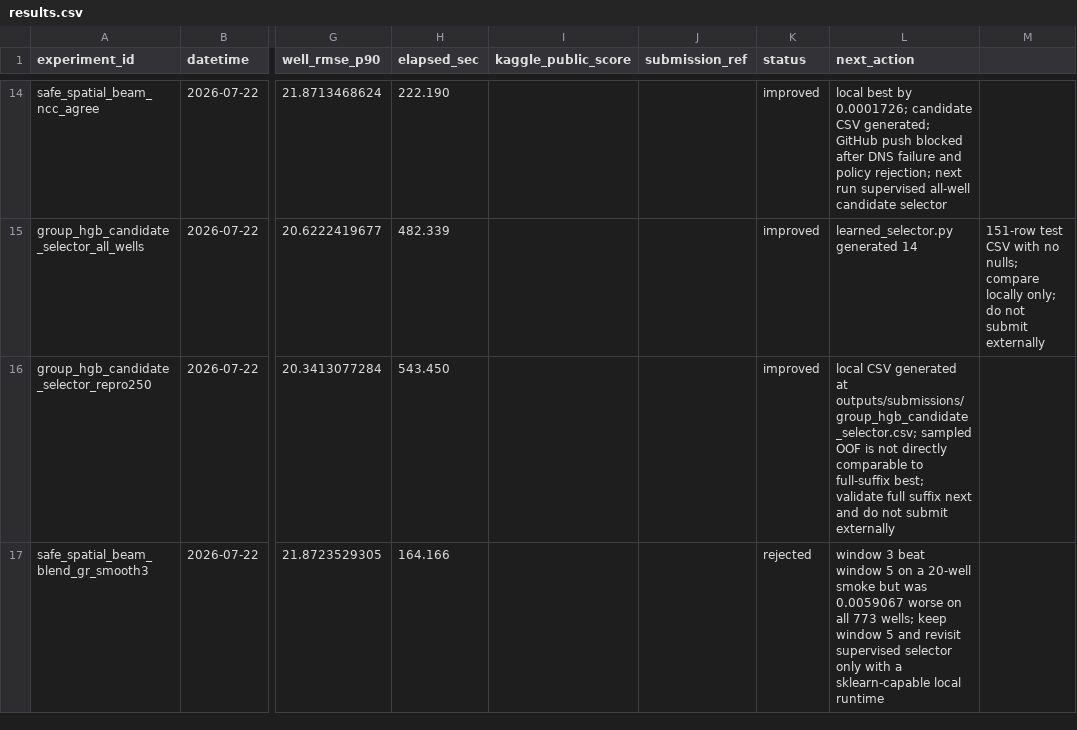
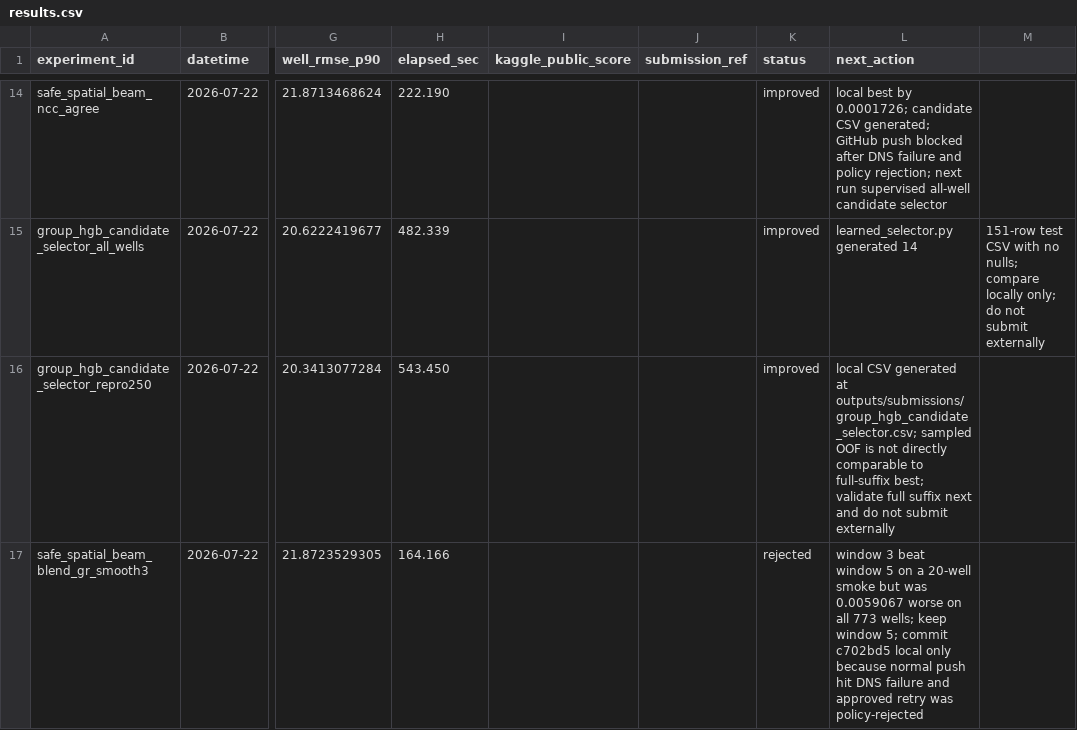
Before and after one commit to zakiyamaaaaa/Kaggle, a CSV file: rogii-wellbore-geology-prediction/experiments/results.csv, drawn as a sheet; only a part is shown, gaps mark what is left out; the diff names each change by its address in the sheet, - before the commit and + after, or states it on an @@ line.

Commit message:
rogii: record GitHub push restriction

```diff
--- a/rogii-wellbore-geology-prediction/experiments/results.csv
+++ b/rogii-wellbore-geology-prediction/experiments/results.csv
-L17 (next_action): …keep window 5 and revisit supervised selector only with a sklearn-capable local runtime
+L17 (next_action): …keep window 5; commit c702bd5 local only because normal push hit DNS failure and approved retry was policy-rejected
```
Also changed, not shown: 1 other file.
